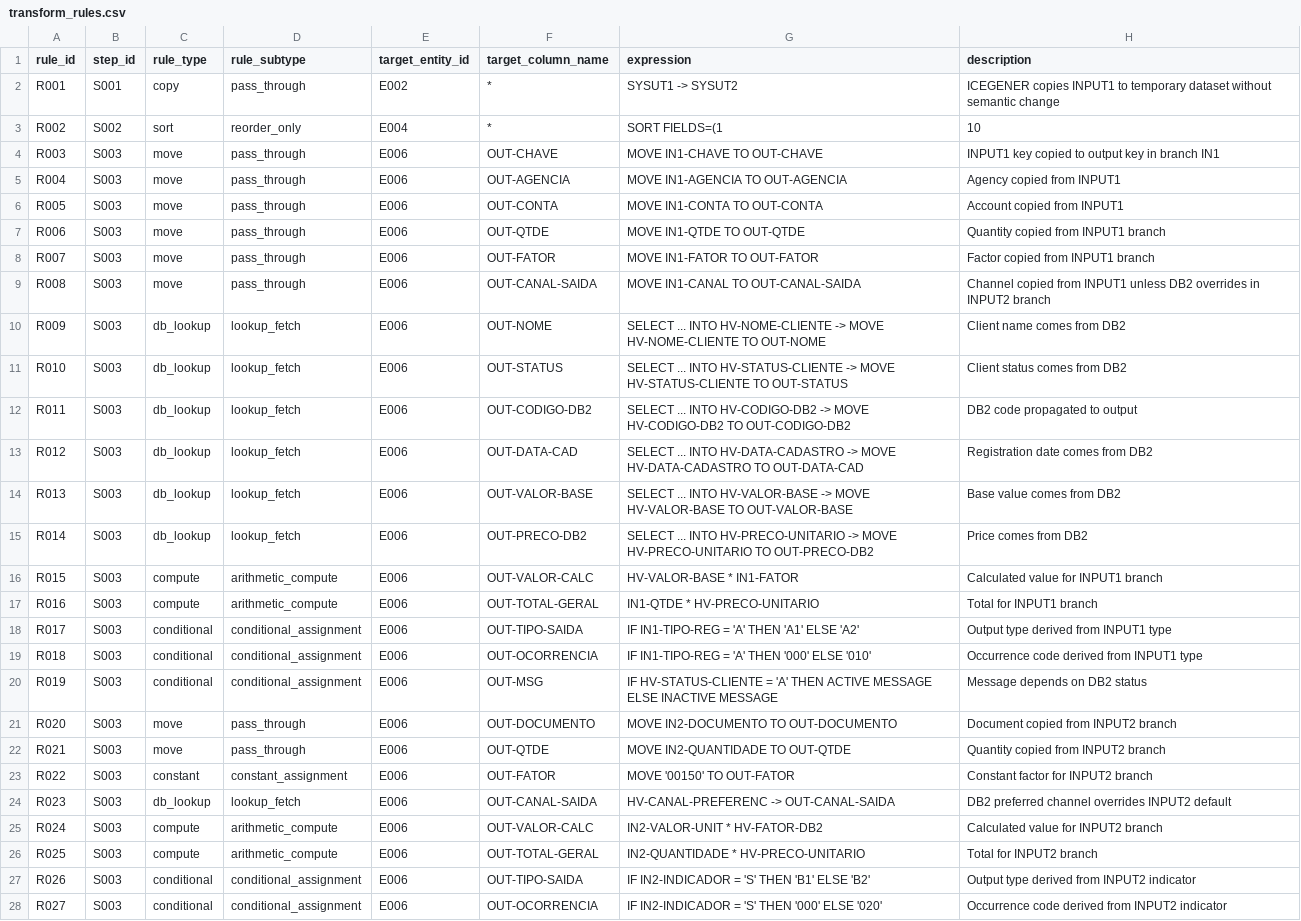
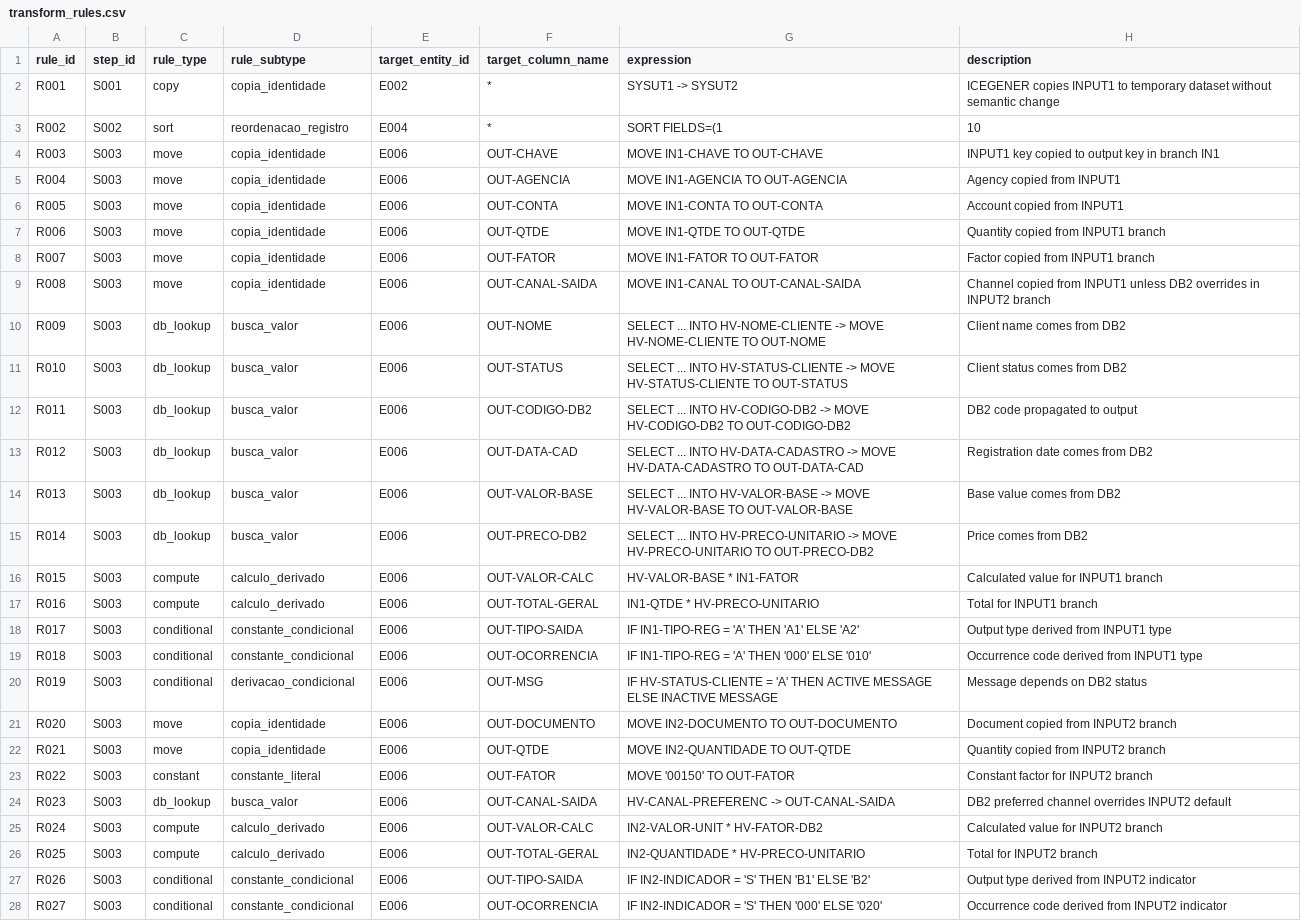
Before and after one commit to ViniciusMoraesSilva/lineage, a CSV file: generated/mainframe-extractor/JCLDB001/transform_rules.csv, drawn as a sheet; only a part is shown; the diff covers the shown part only; the diff names each change by its address in the sheet, - before the commit and + after, or states it on an @@ line.

Commit message:
Versao Boa v2 - Atualizar a taxonomia de transformação para português e refatorar a lógica de normalização. Substituir termos como `pass_through` e `lookup_fetch` por suas traduções correspondentes. Ajustar a interface e a documentação para refletir as mudanças.

```diff
--- a/generated/mainframe-extractor/JCLDB001/transform_rules.csv
+++ b/generated/mainframe-extractor/JCLDB001/transform_rules.csv
-D2 (rule_subtype): pass_through
+D2 (rule_subtype): copia_identidade
-D3 (rule_subtype): reorder_only
+D3 (rule_subtype): reordenacao_registro
-D4:D9 (rule_subtype): pass_through
+D4:D9 (rule_subtype): copia_identidade
-D10:D15 (rule_subtype): lookup_fetch
+D10:D15 (rule_subtype): busca_valor
-D16:D17 (rule_subtype): arithmetic_compute
+D16:D17 (rule_subtype): calculo_derivado
-D18:D19 (rule_subtype): conditional_assignment
+D18:D19 (rule_subtype): constante_condicional
-D20 (rule_subtype): conditional_assignment
+D20 (rule_subtype): derivacao_condicional
-D21:D22 (rule_subtype): pass_through
+D21:D22 (rule_subtype): copia_identidade
-D23 (rule_subtype): constant_assignment
+D23 (rule_subtype): constante_literal
-D24 (rule_subtype): lookup_fetch
+D24 (rule_subtype): busca_valor
-D25:D26 (rule_subtype): arithmetic_compute
+D25:D26 (rule_subtype): calculo_derivado
-D27:D28 (rule_subtype): conditional_assignment
+D27:D28 (rule_subtype): constante_condicional
```
Also changed, not shown: 2 edited cells elsewhere in this file, 5 other files.
